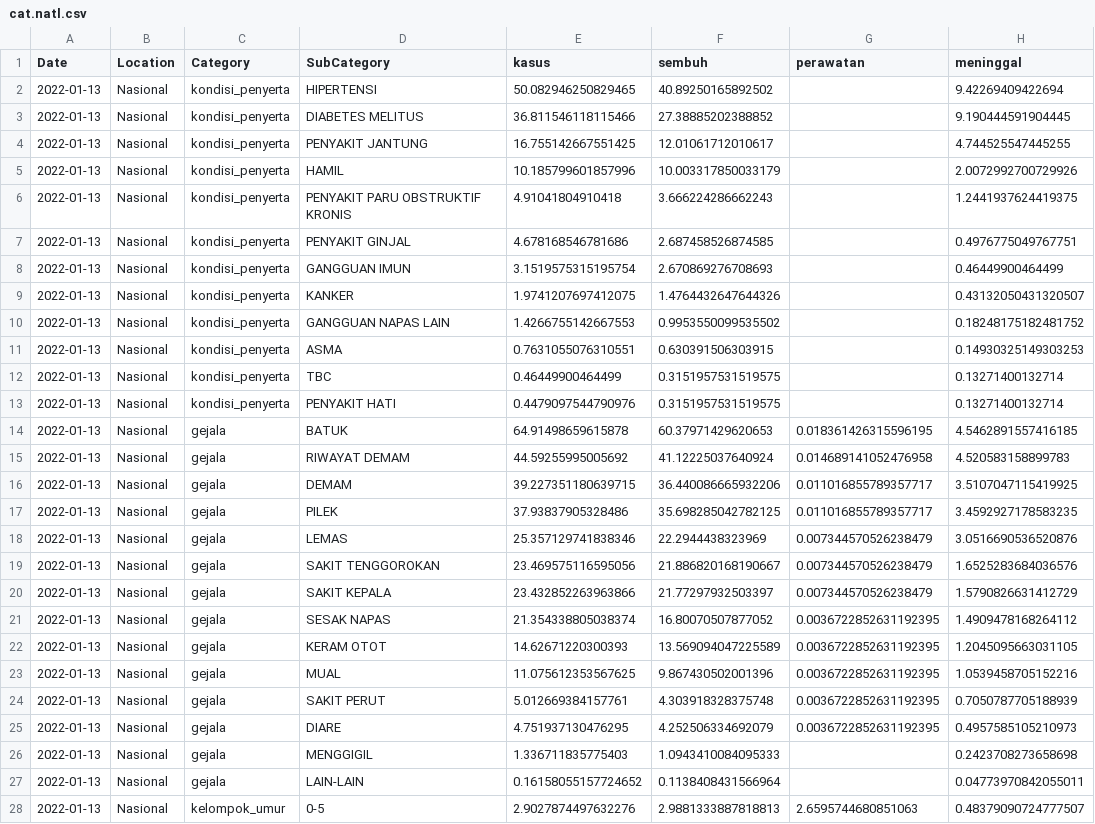
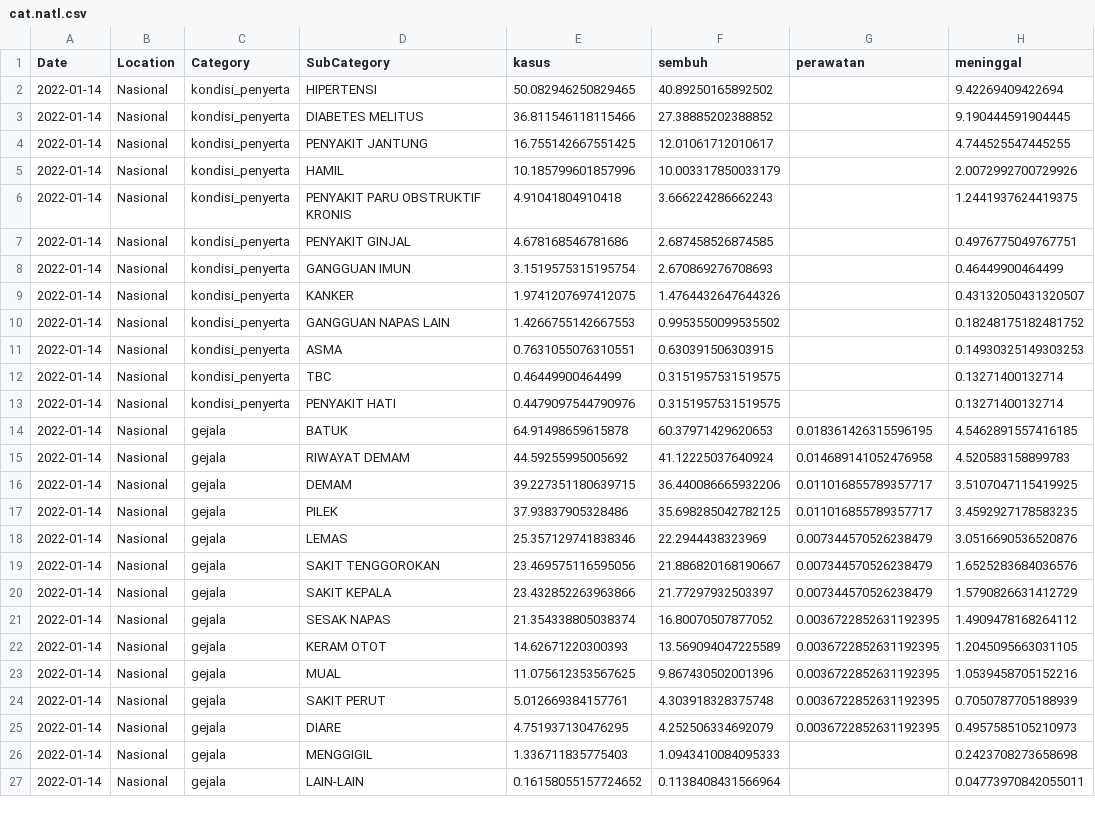
Before and after one commit to erlange/INACOVID, a CSV file: data/csv/cat.natl.csv, drawn as a sheet; only a part is shown; removed rows and columns are numbered as before the commit, all else as after; the diff covers the shown part only; the diff names each change by its address in the sheet, - before the commit and + after, or states it on an @@ line.

```diff
--- a/data/csv/cat.natl.csv
+++ b/data/csv/cat.natl.csv
-A2:A27 (Date): 2022-01-13
+A2:A27 (Date): 2022-01-14
-row 28: 2022-01-13 | Nasional | kelompok_umur | 0-5 | 2.9027874497632276 | 2.9881333887818813 | 2.6595744680851063 | 0.48379090724777507
```
Also changed, not shown: 8 added rows and 7 removed rows elsewhere in this file, data/csv/cat.prov.csv, 4 other files.
